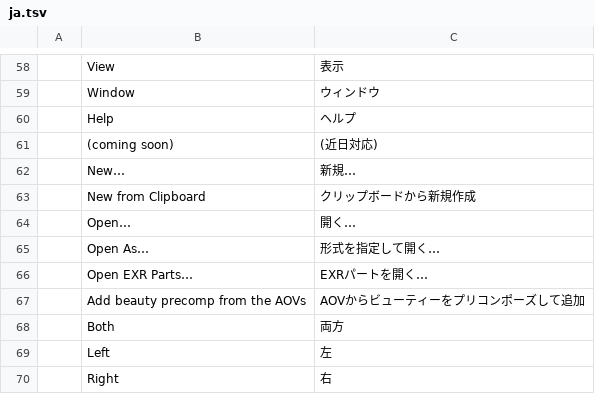
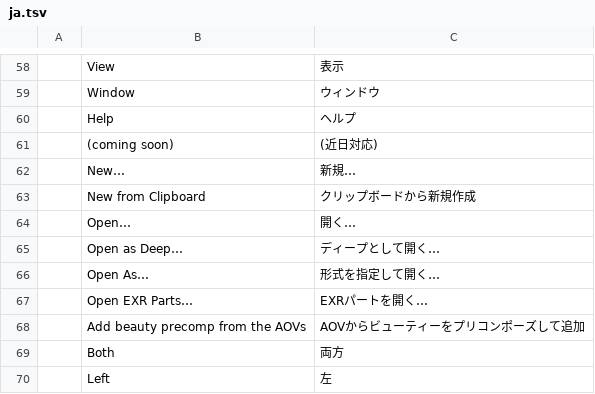
Before and after one commit to Toysoft/photocraft, a TSV file: crates/ui-egui/src/i18n/ja.tsv, drawn as a sheet; only a part is shown, gaps mark what is left out; the shorter side is filled out with more unchanged rows.

Commit message:
Deep stacking: sample-level merge (Nuke DeepMerge) and File > Open as Deep
DeepData::merge unions two deep layers the way Nuke's DeepMerge does:
the union grid over both extents, every pixel holding the concatenated
samples of both inputs, channels united by name (a side without a
channel contributes zeros so every channel stays aligned with the
counts). The renderer's existing per-pixel Z sort then composites the
whole stack, so the merged layer shows the true depth composite instead
of two pre-flattened layers.

- Merge Down and Merge Layers with deep inputs merge samples and stay
  deep (a deep selection folds into one deep layer; mixed stacks take
  the existing flatten path, which renders deep layers correctly).
- File > Open as Deep opens EXRs through the deep path as a background
  job (worker on native, inline on wasm): deepscanline/deeptile files
  arrive as deep layers ready to stack. Translated in all catalogs.
- DeepData::channel_mut for tests and tooling.

```diff
--- a/crates/ui-egui/src/i18n/ja.tsv
+++ b/crates/ui-egui/src/i18n/ja.tsv
@@ -64,2 +64,3 @@
 	Open…	開く…
+	Open as Deep…	ディープとして開く…
 	Open As…	形式を指定して開く…
```
Also changed, not shown: crates/ui-egui/src/i18n/de.tsv, crates/ui-egui/src/i18n/fr.tsv, 16 other files.
